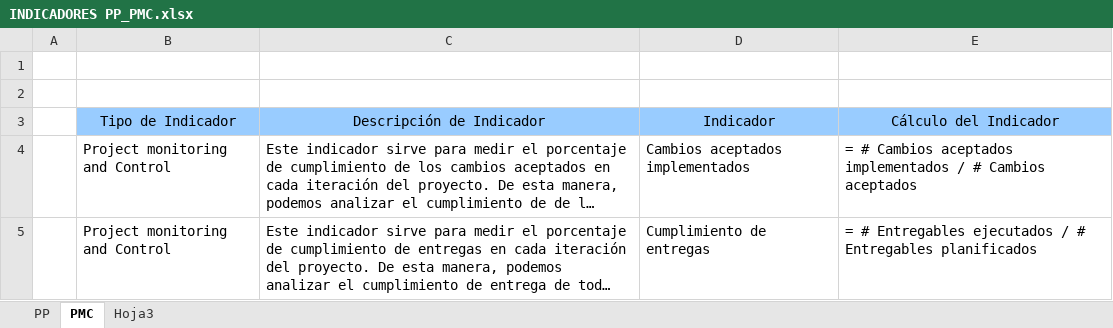
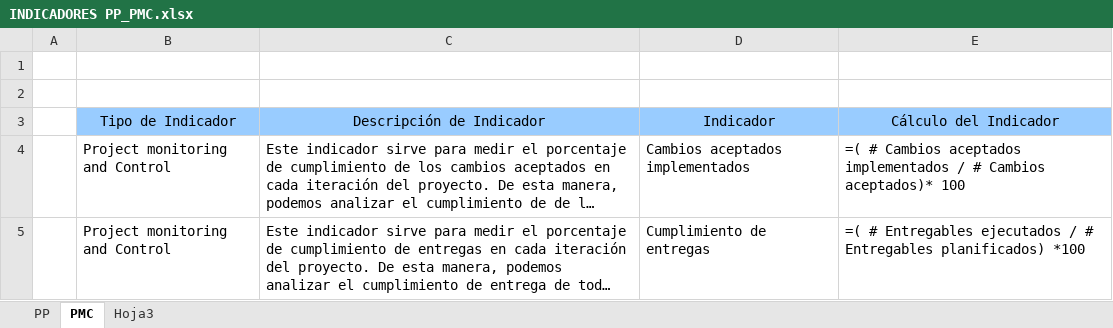
Before and after one commit to orlysemperfi/cmmi-sw-inei, an Excel workbook: INDICADORES PP_PMC.xlsx, sheet PMC, drawn as a sheet; long unchanged cells end in …; values as stored, in another font and other column widths than the file's, no borders; the diff names each change by its address in the sheet, - before the commit and + after, or states it on an @@ line.

Commit message:
indicadores version final

```diff
--- a/INDICADORES PP_PMC.xlsx (sheet PMC)
+++ b/INDICADORES PP_PMC.xlsx (sheet PMC)
-E4 (Cálculo del Indicador): = # Cambios aceptados implementados / # Cambios aceptados
+E4 (Cálculo del Indicador): =( # Cambios aceptados implementados / # Cambios aceptados)* 100
-E5 (Cálculo del Indicador): = # Entregables ejecutados / # Entregables planificados
+E5 (Cálculo del Indicador): =( # Entregables ejecutados / # Entregables planificados) *100
```
Also changed, not shown: sheet PP, charts or pictures.
